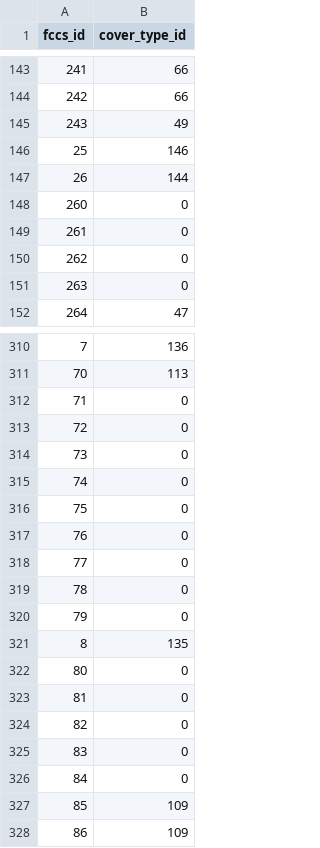
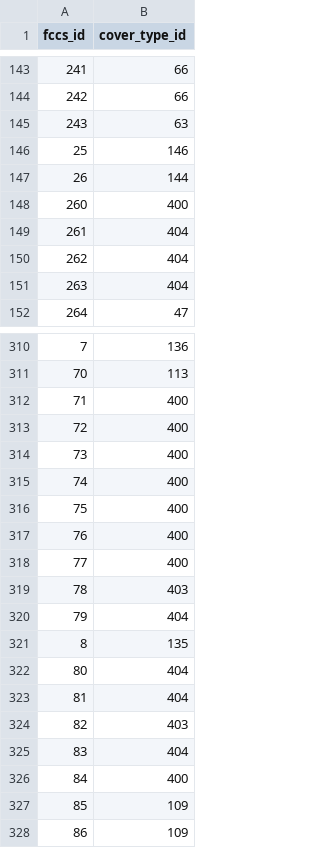
Before and after one commit to pnwairfire/eflookup, a CSV file: fccs2ef/data/fccs2covertype.csv, drawn as a sheet; only a part is shown, gaps mark what is left out; the diff covers the shown part only.

Commit message:
Update FCCS to covertype mappings
Using most current fccs_loadings.csv from consume repo

```diff
--- a/fccs2ef/data/fccs2covertype.csv
+++ b/fccs2ef/data/fccs2covertype.csv
@@ -144,9 +144,9 @@ fccs_id,cover_type_id
 242,66
-243,49
+243,63
 25,146
 26,144
-260,0
-261,0
-262,0
-263,0
+260,400
+261,404
+262,404
+263,404
 264,47
@@ -311,17 +311,17 @@ fccs_id,cover_type_id
 70,113
-71,0
-72,0
-73,0
-74,0
-75,0
-76,0
-77,0
-78,0
-79,0
+71,400
+72,400
+73,400
+74,400
+75,400
+76,400
+77,400
+78,403
+79,404
 8,135
-80,0
-81,0
-82,0
-83,0
-84,0
+80,404
+81,404
+82,403
+83,404
+84,400
 85,109
```
Also changed, not shown: 44 edited cells elsewhere in this file, input-data/fccs_loadings.csv.
